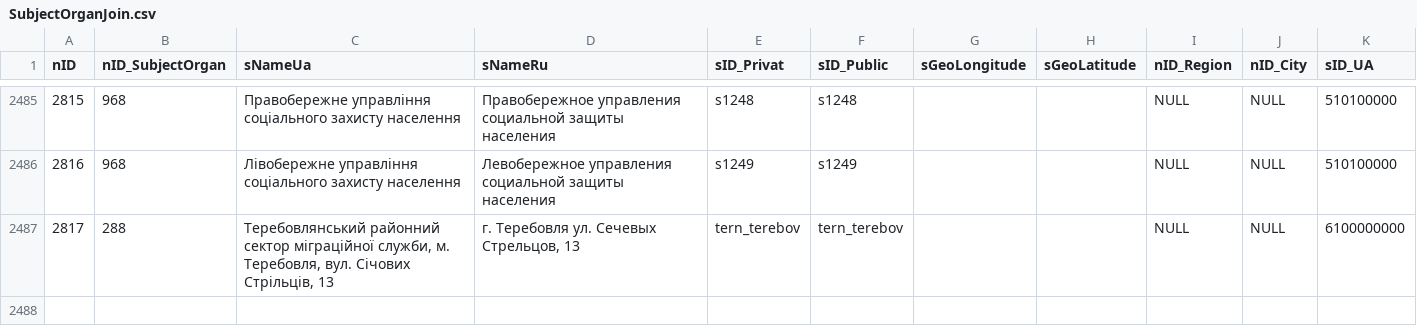
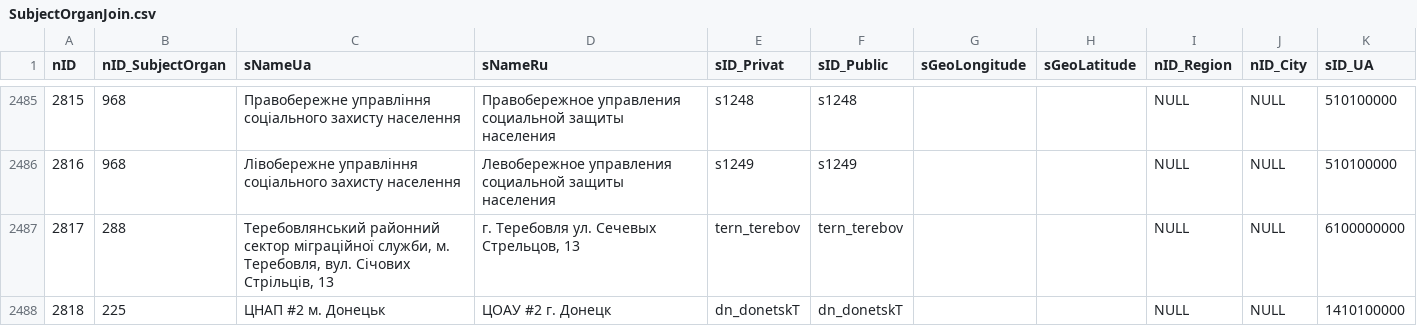
Before and after one commit to iGov-UA/i, a CSV file: wf-central/src/main/resources/data/SubjectOrganJoin.csv, drawn as a sheet; only a part is shown, gaps mark what is left out; the diff names each change by its address in the sheet, - before the commit and + after, or states it on an @@ line.

```diff
--- a/wf-central/src/main/resources/data/SubjectOrganJoin.csv
+++ b/wf-central/src/main/resources/data/SubjectOrganJoin.csv
+row 2488: 2818 | 225 | ЦНАП #2 м. Донецьк | ЦОАУ #2 г. Донецк | dn_donetskT | dn_donetskT |  |  | NULL | NULL | 1410100000
```
Also changed, not shown: 1 other file.
